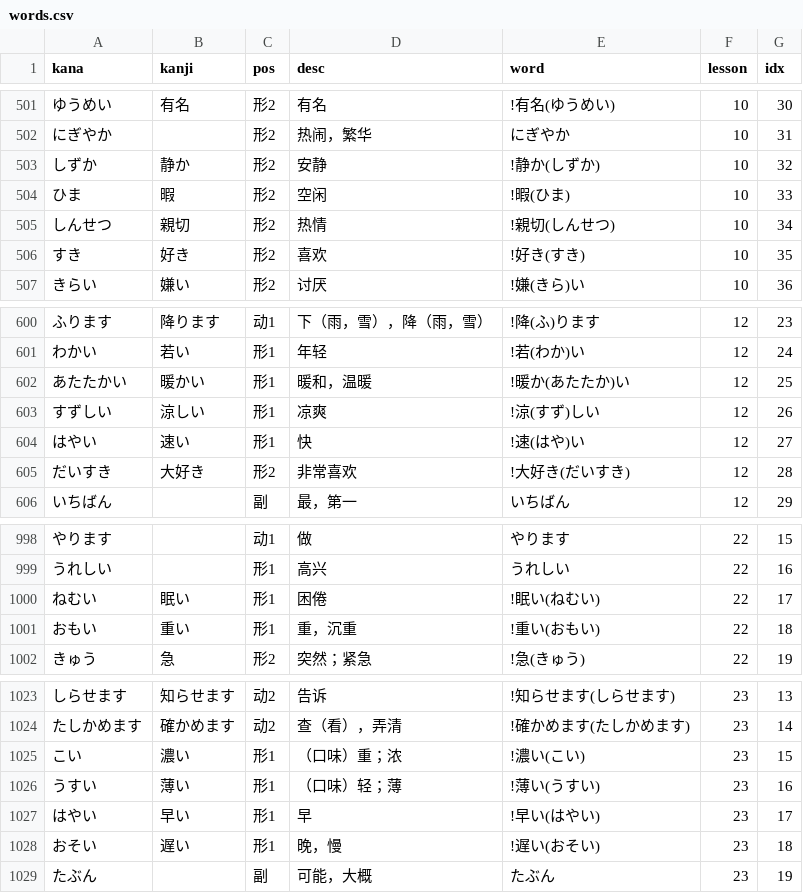
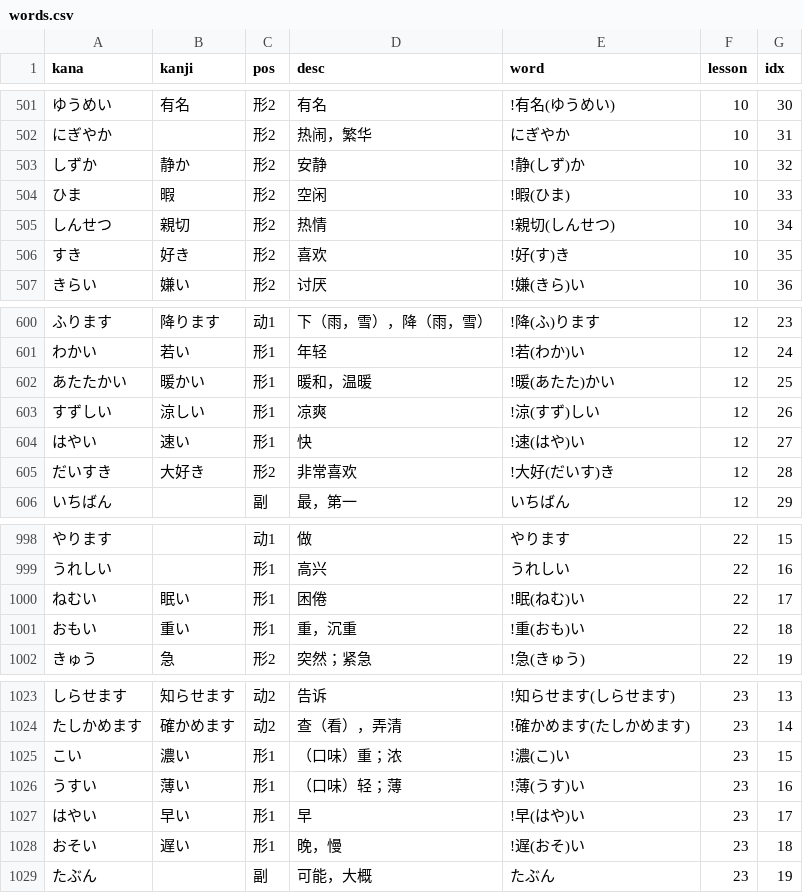
Before and after one commit to wizicer/LearnJapan, a CSV file: _data/words.csv, drawn as a sheet; only a part is shown, gaps mark what is left out; the diff covers the shown part only.

Commit message:
enhance words

```diff
--- a/_data/words.csv
+++ b/_data/words.csv
@@ -502,6 +502,6 @@ kana,kanji,pos,desc,word,lesson,idx
 にぎやか               ,                    , 形2  , 热闹，繁华                 , にぎやか                            , 10     , 31
-しずか                 , 静か               , 形2  , 安静                       , !静か(しずか)                       , 10     , 32
+しずか                 , 静か               , 形2  , 安静                       , !静(しず)か                         , 10     , 32
 ひま                   , 暇                 , 形2  , 空闲                       , !暇(ひま)                           , 10     , 33
 しんせつ               , 親切               , 形2  , 热情                       , !親切(しんせつ)                     , 10     , 34
-すき                   , 好き               , 形2  , 喜欢                       , !好き(すき)                         , 10     , 35
+すき                   , 好き               , 形2  , 喜欢                       , !好(す)き                           , 10     , 35
 きらい                 , 嫌い               , 形2  , 讨厌                       , !嫌(きら)い                         , 10     , 36
@@ -601,6 +601,6 @@ kana,kanji,pos,desc,word,lesson,idx
 わかい                 , 若い               , 形1  , 年轻                       , !若(わか)い                         , 12     , 24
-あたたかい             , 暖かい             , 形1  , 暖和，温暖                 , !暖か(あたたか)い                   , 12     , 25
+あたたかい             , 暖かい             , 形1  , 暖和，温暖                 , !暖(あたた)かい                     , 12     , 25
 すずしい               , 涼しい             , 形1  , 凉爽                       , !涼(すず)しい                       , 12     , 26
 はやい                 , 速い               , 形1  , 快                         , !速(はや)い                         , 12     , 27
-だいすき               , 大好き             , 形2  , 非常喜欢                   , !大好き(だいすき)                   , 12     , 28
+だいすき               , 大好き             , 形2  , 非常喜欢                   , !大好(だいす)き                     , 12     , 28
 いちばん               ,                    , 副   , 最，第一                   , いちばん                            , 12     , 29
@@ -999,4 +999,4 @@ kana,kanji,pos,desc,word,lesson,idx
 うれしい                 ,                    , 形1  , 高兴                 , うれしい                                    , 22 , 16
-ねむい                   , 眠い               , 形1  , 困倦                 , !眠い(ねむい)                               , 22 , 17
-おもい                   , 重い               , 形1  , 重，沉重             , !重い(おもい)                               , 22 , 18
+ねむい                   , 眠い               , 形1  , 困倦                 , !眠(ねむ)い                                 , 22 , 17
+おもい                   , 重い               , 形1  , 重，沉重             , !重(おも)い                                 , 22 , 18
 きゅう                   , 急                 , 形2  , 突然；紧急           , !急(きゅう)                                 , 22 , 19
@@ -1024,6 +1024,6 @@ kana,kanji,pos,desc,word,lesson,idx
 たしかめます             , 確かめます         , 动2  , 查（看），弄清       , !確かめます(たしかめます)                   , 23 , 14
-こい                     , 濃い               , 形1  , （口味）重；浓       , !濃い(こい)                                 , 23 , 15
-うすい                   , 薄い               , 形1  , （口味）轻；薄       , !薄い(うすい)                               , 23 , 16
-はやい                   , 早い               , 形1  , 早                   , !早い(はやい)                               , 23 , 17
-おそい                   , 遅い               , 形1  , 晚，慢               , !遅い(おそい)                               , 23 , 18
+こい                     , 濃い               , 形1  , （口味）重；浓       , !濃(こ)い                                   , 23 , 15
+うすい                   , 薄い               , 形1  , （口味）轻；薄       , !薄(うす)い                                 , 23 , 16
+はやい                   , 早い               , 形1  , 早                   , !早(はや)い                                 , 23 , 17
+おそい                   , 遅い               , 形1  , 晚，慢               , !遅(おそ)い                                 , 23 , 18
 たぶん                   ,                    , 副   , 可能，大概           , たぶん                                      , 23 , 19
```
Also changed, not shown: 12 edited cells elsewhere in this file.
